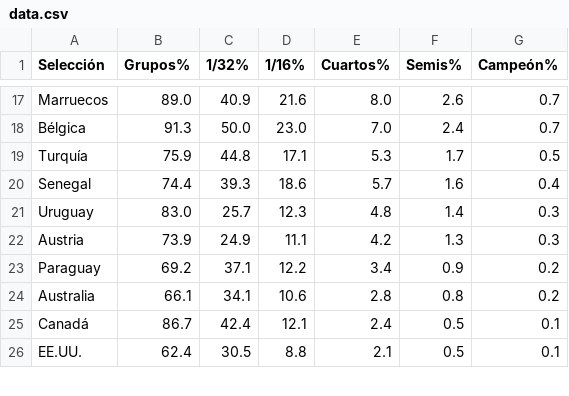
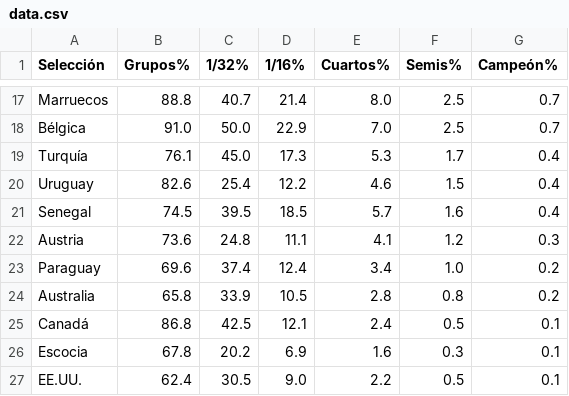
Before and after one commit to mikedataspain/mundial-elo, a CSV file: data.csv, drawn as a sheet; only a part is shown, gaps mark what is left out; removed rows and columns are numbered as before the commit, all else as after; the diff covers the shown part only; the diff names each change by its address in the sheet, - before the commit and + after, or states it on an @@ line.

```diff
--- a/data.csv
+++ b/data.csv
-B17 (Grupos%): 89.0
+B17 (Grupos%): 88.8
-C17 (1/32%): 40.9
+C17 (1/32%): 40.7
-D17 (1/16%): 21.6
+D17 (1/16%): 21.4
-F17 (Semis%): 2.6
+F17 (Semis%): 2.5
-B18 (Grupos%): 91.3
+B18 (Grupos%): 91.0
-D18 (1/16%): 23.0
+D18 (1/16%): 22.9
-F18 (Semis%): 2.4
+F18 (Semis%): 2.5
-B19 (Grupos%): 75.9
+B19 (Grupos%): 76.1
-C19 (1/32%): 44.8
+C19 (1/32%): 45.0
-D19 (1/16%): 17.1
+D19 (1/16%): 17.3
-G19 (Campeón%): 0.5
+G19 (Campeón%): 0.4
+row 20: Uruguay | 82.6 | 25.4 | 12.2 | 4.6 | 1.5 | 0.4
-B21 (Grupos%): 74.4
+B21 (Grupos%): 74.5
-C21 (1/32%): 39.3
+C21 (1/32%): 39.5
-D21 (1/16%): 18.6
+D21 (1/16%): 18.5
-row 21: Uruguay | 83.0 | 25.7 | 12.3 | 4.8 | 1.4 | 0.3
-B22 (Grupos%): 73.9
+B22 (Grupos%): 73.6
-C22 (1/32%): 24.9
+C22 (1/32%): 24.8
-E22 (Cuartos%): 4.2
+E22 (Cuartos%): 4.1
-F22 (Semis%): 1.3
+F22 (Semis%): 1.2
-B23 (Grupos%): 69.2
+B23 (Grupos%): 69.6
-C23 (1/32%): 37.1
+C23 (1/32%): 37.4
-D23 (1/16%): 12.2
+D23 (1/16%): 12.4
-F23 (Semis%): 0.9
+F23 (Semis%): 1.0
-B24 (Grupos%): 66.1
+B24 (Grupos%): 65.8
-C24 (1/32%): 34.1
+C24 (1/32%): 33.9
-D24 (1/16%): 10.6
+D24 (1/16%): 10.5
-B25 (Grupos%): 86.7
+B25 (Grupos%): 86.8
-C25 (1/32%): 42.4
+C25 (1/32%): 42.5
+row 26: Escocia | 67.8 | 20.2 | 6.9 | 1.6 | 0.3 | 0.1
-D27 (1/16%): 8.8
+D27 (1/16%): 9.0
-E27 (Cuartos%): 2.1
+E27 (Cuartos%): 2.2
```
Also changed, not shown: 2 added rows, 3 removed rows and 97 edited cells elsewhere in this file, 1 other file.
